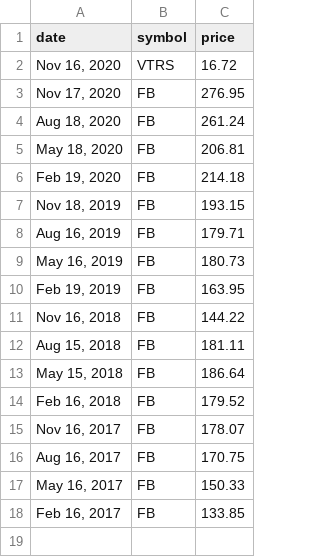
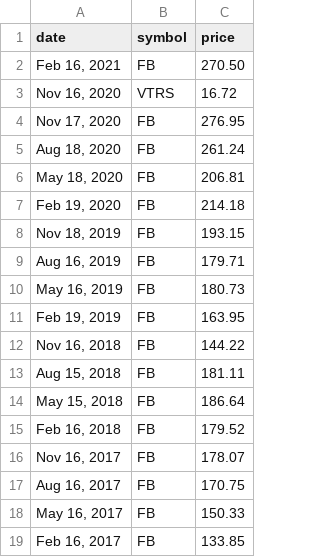
Before and after one commit to KapJI/capital-gains-calculator, a CSV file: initial_prices.csv, drawn as a sheet; the diff names each change by its address in the sheet, - before the commit and + after, or states it on an @@ line.

```diff
--- a/initial_prices.csv
+++ b/initial_prices.csv
+row 2: Feb 16, 2021 | FB | 270.50
```
Also changed, not shown: GBP_USD_monthly_history.csv, 1 other file.
